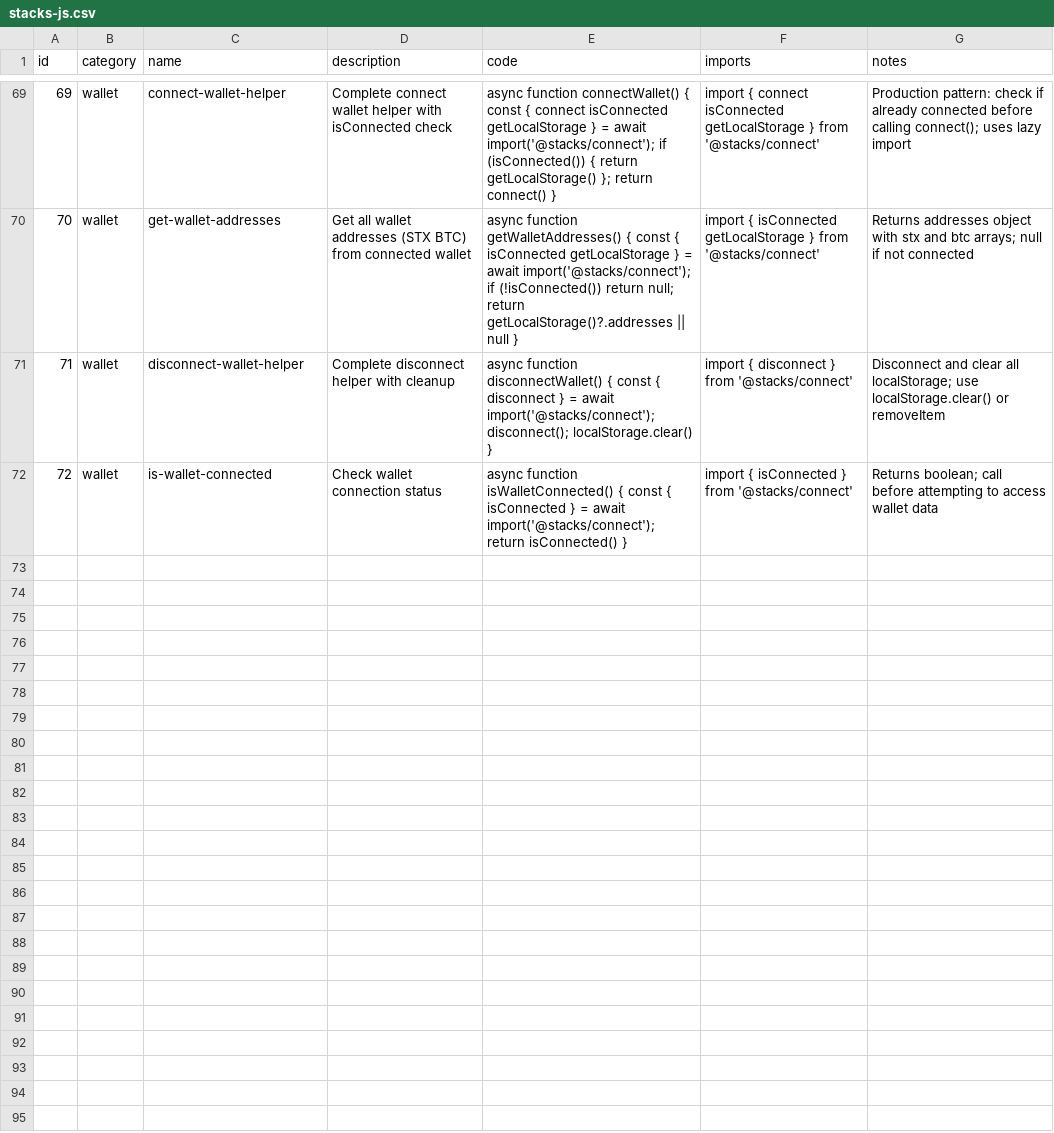
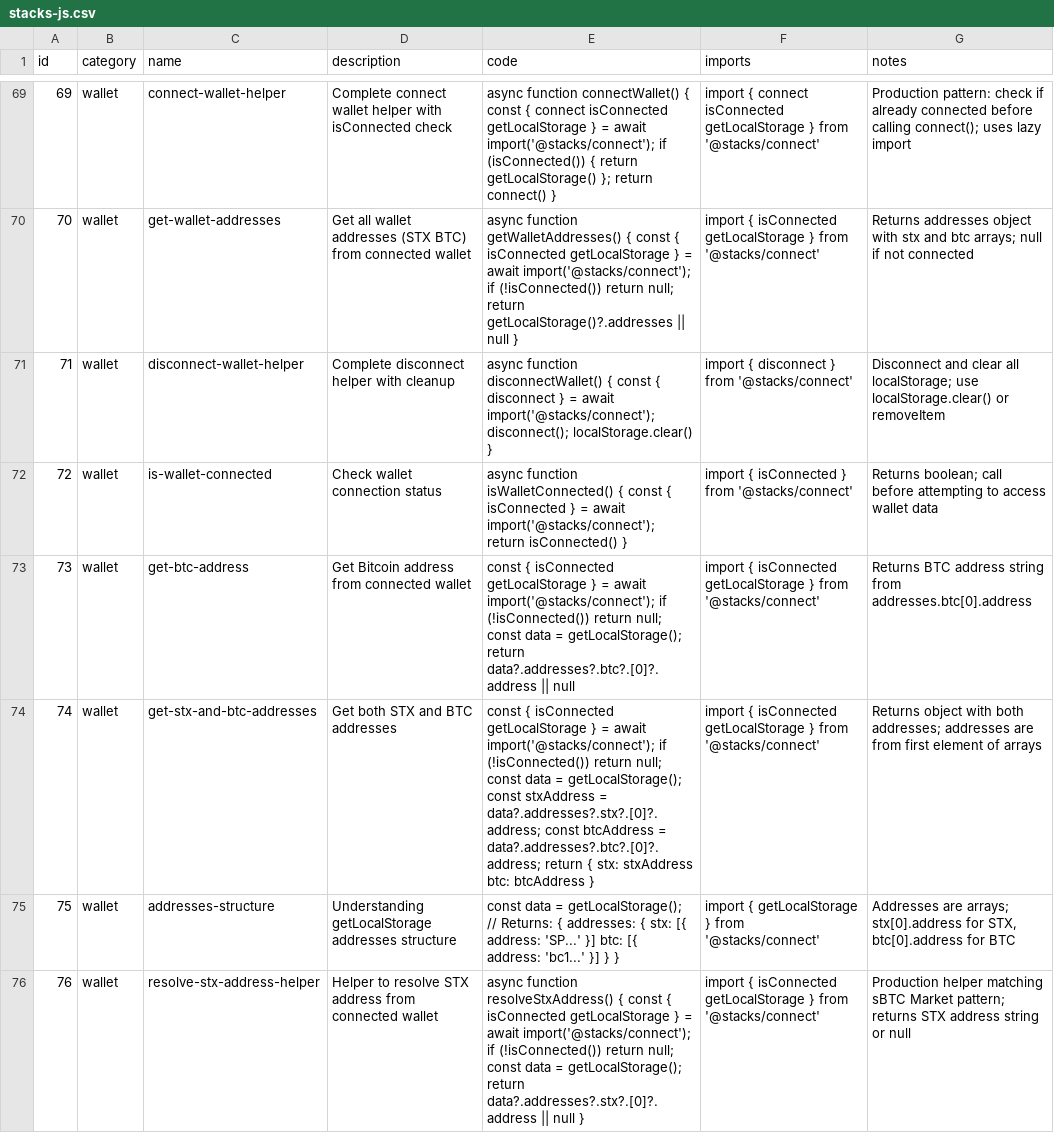
Before and after one commit to kai-builder/stacksagent, a CSV file: .shared/stacks-agent/data/stacks-js.csv, drawn as a sheet; only a part is shown, gaps mark what is left out; the diff names each change by its address in the sheet, - before the commit and + after, or states it on an @@ line.

Commit message:
fix: correct wallet address patterns for STX/BTC

```diff
--- a/.shared/stacks-agent/data/stacks-js.csv
+++ b/.shared/stacks-agent/data/stacks-js.csv
+row 73: 73 | wallet | get-btc-address | Get Bitcoin address from connected wallet | const { isConnected getLocalStorage } = await import('@stacks/connect'); if (!isConnected()) return null; const data = getLocalStorage(); return data?.addresses?.btc?.[0]?.address || null | import { isConnected getLocalStorage } from '@stacks/connect' | Returns BTC address string from addresses.btc[0].address
+row 74: 74 | wallet | get-stx-and-btc-addresses | Get both STX and BTC addresses | const { isConnected getLocalStorage } = await import('@stacks/connect'); if (!isConnected()) return null; const data = getLocalStorage(); const stxAddress = data?.addresses?.stx?.[0]?.address; const btcAddress = data?.addresses?.btc?.[0]?.address; return { stx: stxAddress btc: btcAddress } | import { isConnected getLocalStorage } from '@stacks/connect' | Returns object with both addresses; addresses are from first element of arrays
+row 75: 75 | wallet | addresses-structure | Understanding getLocalStorage addresses structure | const data = getLocalStorage(); // Returns: { addresses: { stx: [{ address: 'SP...' }] btc: [{ address: 'bc1...' }] } } | import { getLocalStorage } from '@stacks/connect' | Addresses are arrays; stx[0].address for STX, btc[0].address for BTC
+row 76: 76 | wallet | resolve-stx-address-helper | Helper to resolve STX address from connected wallet | async function resolveStxAddress() { const { isConnected getLocalStorage } = await import('@stacks/connect'); if (!isConnected()) return null; const data = getLocalStorage(); return data?.addresses?.stx?.[0]?.address || null } | import { isConnected getLocalStorage } from '@stacks/connect' | Production helper matching sBTC Market pattern; returns STX address string or null
```
Also changed, not shown: cli/src/assets/.shared/stacks-agent/data/stacks-js.csv, 4 other files.
